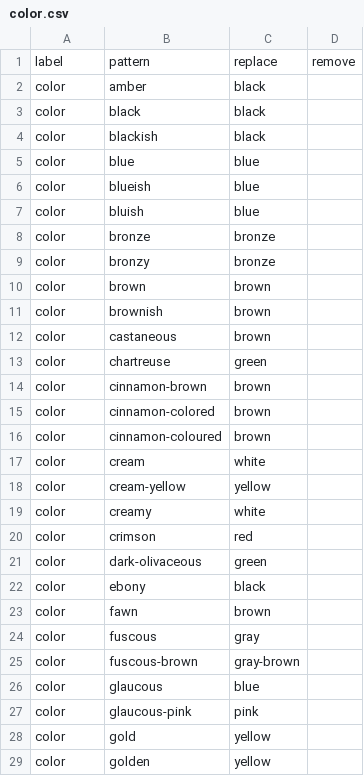
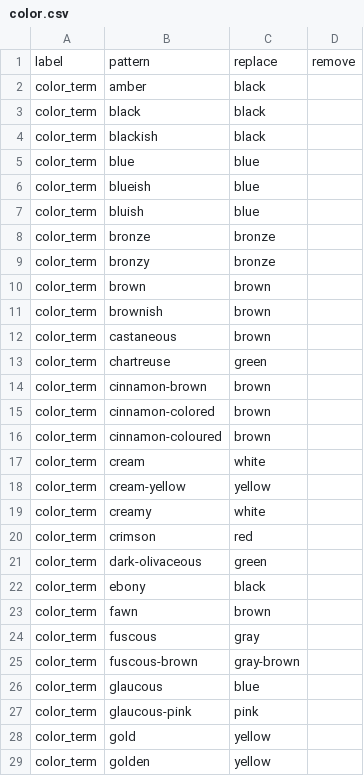
Before and after one commit to rafelafrance/traiter, a CSV file: traiter/pylib/traits/color/color.csv, drawn as a sheet; only a part is shown; the diff covers the shown part only.

```diff
--- a/traiter/pylib/traits/color/color.csv
+++ b/traiter/pylib/traits/color/color.csv
@@ -1,29 +1,29 @@
 label,pattern,replace,remove
-color,amber,black,
-color,black,black,
-color,blackish,black,
-color,blue,blue,
-color,blueish,blue,
-color,bluish,blue,
-color,bronze,bronze,
-color,bronzy,bronze,
-color,brown,brown,
-color,brownish,brown,
-color,castaneous,brown,
-color,chartreuse,green,
-color,cinnamon-brown,brown,
-color,cinnamon-colored,brown,
-color,cinnamon-coloured,brown,
-color,cream,white,
-color,cream-yellow,yellow,
-color,creamy,white,
-color,crimson,red,
-color,dark-olivaceous,green,
-color,ebony,black,
-color,fawn,brown,
-color,fuscous,gray,
-color,fuscous-brown,gray-brown,
-color,glaucous,blue,
-color,glaucous-pink,pink,
-color,gold,yellow,
-color,golden,yellow,
+color_term,amber,black,
+color_term,black,black,
+color_term,blackish,black,
+color_term,blue,blue,
+color_term,blueish,blue,
+color_term,bluish,blue,
+color_term,bronze,bronze,
+color_term,bronzy,bronze,
+color_term,brown,brown,
+color_term,brownish,brown,
+color_term,castaneous,brown,
+color_term,chartreuse,green,
+color_term,cinnamon-brown,brown,
+color_term,cinnamon-colored,brown,
+color_term,cinnamon-coloured,brown,
+color_term,cream,white,
+color_term,cream-yellow,yellow,
+color_term,creamy,white,
+color_term,crimson,red,
+color_term,dark-olivaceous,green,
+color_term,ebony,black,
+color_term,fawn,brown,
+color_term,fuscous,gray,
+color_term,fuscous-brown,gray-brown,
+color_term,glaucous,blue,
+color_term,glaucous-pink,pink,
+color_term,gold,yellow,
+color_term,golden,yellow,
```
Also changed, not shown: 10 added rows and 57 edited cells elsewhere in this file, traiter/pylib/traits/habitat/habitat.csv, 49 other files.
